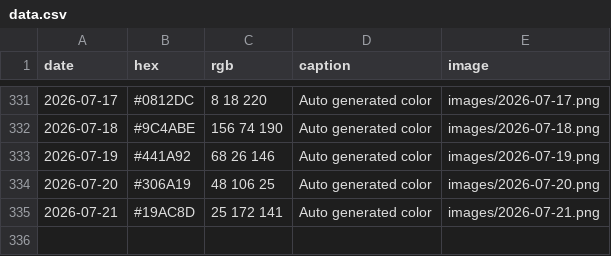
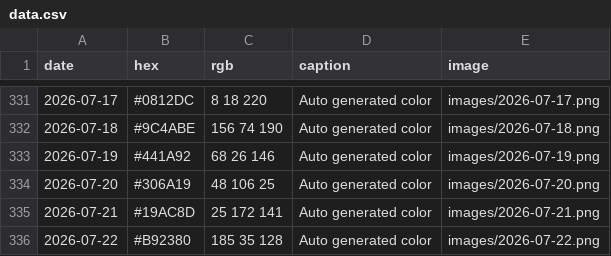
Before and after one commit to Fujishooock/dailycolor-site, a CSV file: data.csv, drawn as a sheet; only a part is shown, gaps mark what is left out; the diff names each change by its address in the sheet, - before the commit and + after, or states it on an @@ line.

```diff
--- a/data.csv
+++ b/data.csv
+row 336: 2026-07-22 | #B92380 | 185 35 128 | Auto generated color | images/2026-07-22.png
```
Also changed, not shown: 3 other files.
